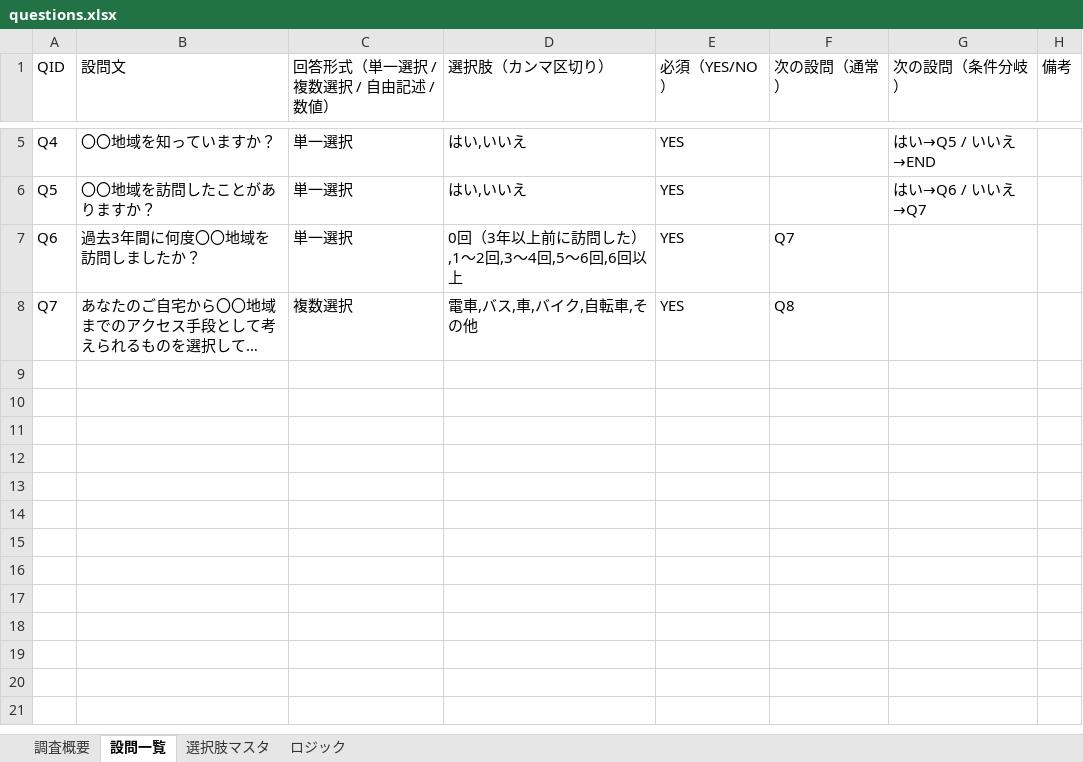
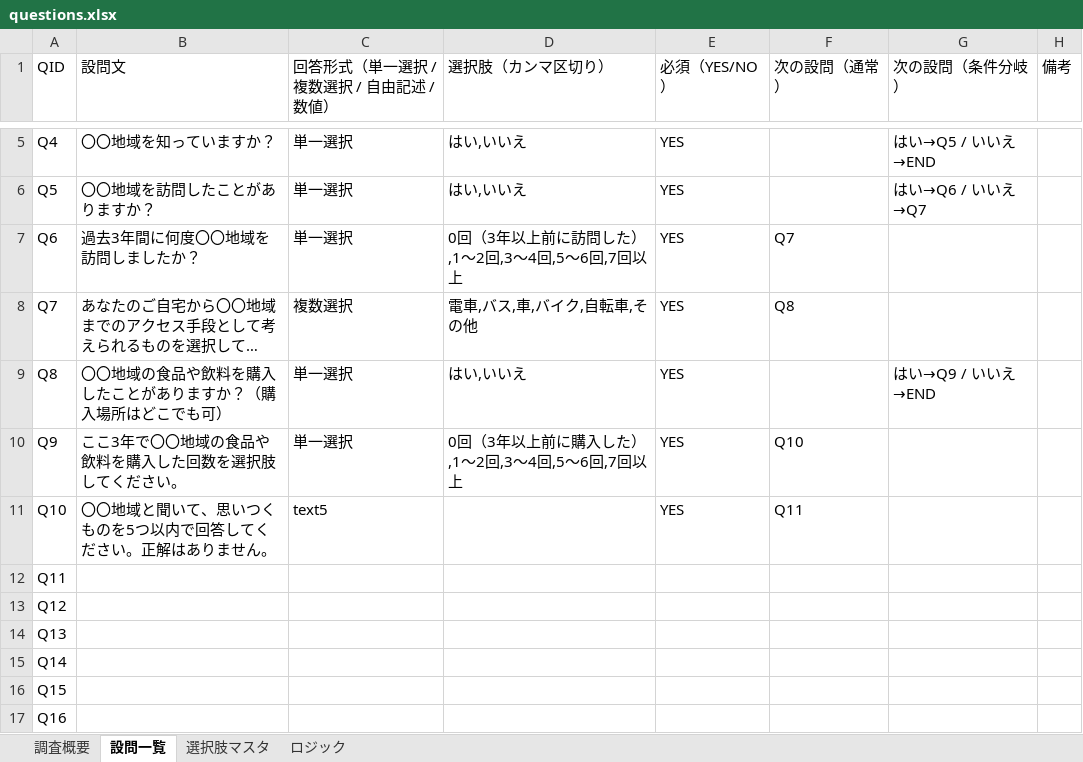
Before and after one commit to nanako-research/regional-brand-survey, an Excel workbook: questions.xlsx, sheet 設問一覧, drawn as a sheet; only a part is shown, gaps mark what is left out; long unchanged cells end in …; values as stored, in another font and other column widths than the file's, no borders; the diff names each change by its address in the sheet, - before the commit and + after, or states it on an @@ line.

```diff
--- a/questions.xlsx (sheet 設問一覧)
+++ b/questions.xlsx (sheet 設問一覧)
-D7 (選択肢（カンマ区切り）): 0回（3年以上前に訪問した）,1〜2回,3〜4回,5〜6回,6回以上
+D7 (選択肢（カンマ区切り）): 0回（3年以上前に訪問した）,1〜2回,3〜4回,5〜6回,7回以上
+row 9: Q8 | 〇〇地域の食品や飲料を購入したことがありますか？（購入場所はどこでも可） | 単一選択 | はい,いいえ | YES |  | はい→Q9 / いいえ→END
+row 10: Q9 | ここ3年で〇〇地域の食品や飲料を購入した回数を選択肢してください。 | 単一選択 | 0回（3年以上前に購入した）,1〜2回,3〜4回,5〜6回,7回以上 | YES | Q10
+row 11: Q10 | 〇〇地域と聞いて、思いつくものを5つ以内で回答してください。正解はありません。 | text5 |  | YES | Q11
+row 12: Q11
+row 13: Q12
+row 14: Q13
+row 15: Q14
+row 16: Q15
+row 17: Q16
```
Also changed, not shown: 1 other file.
